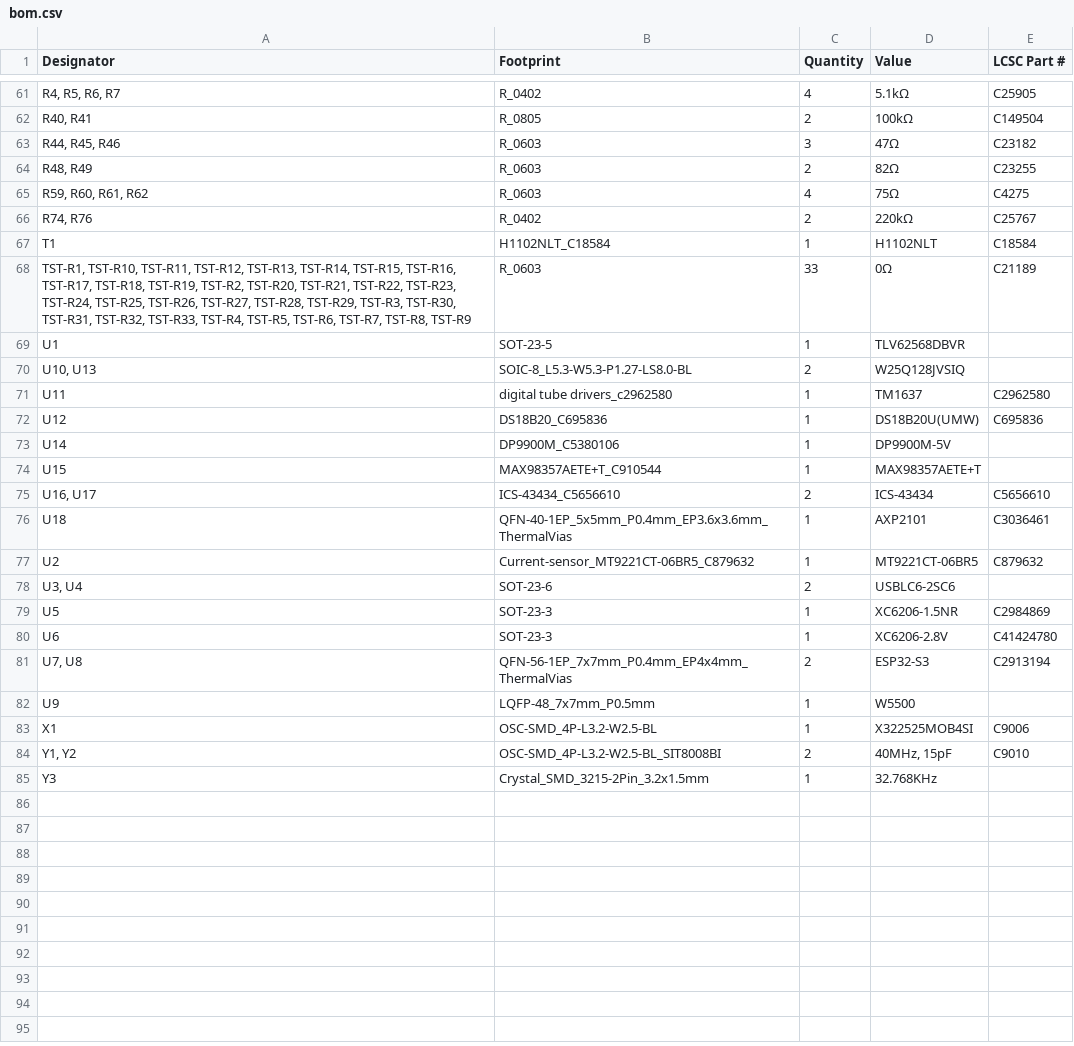
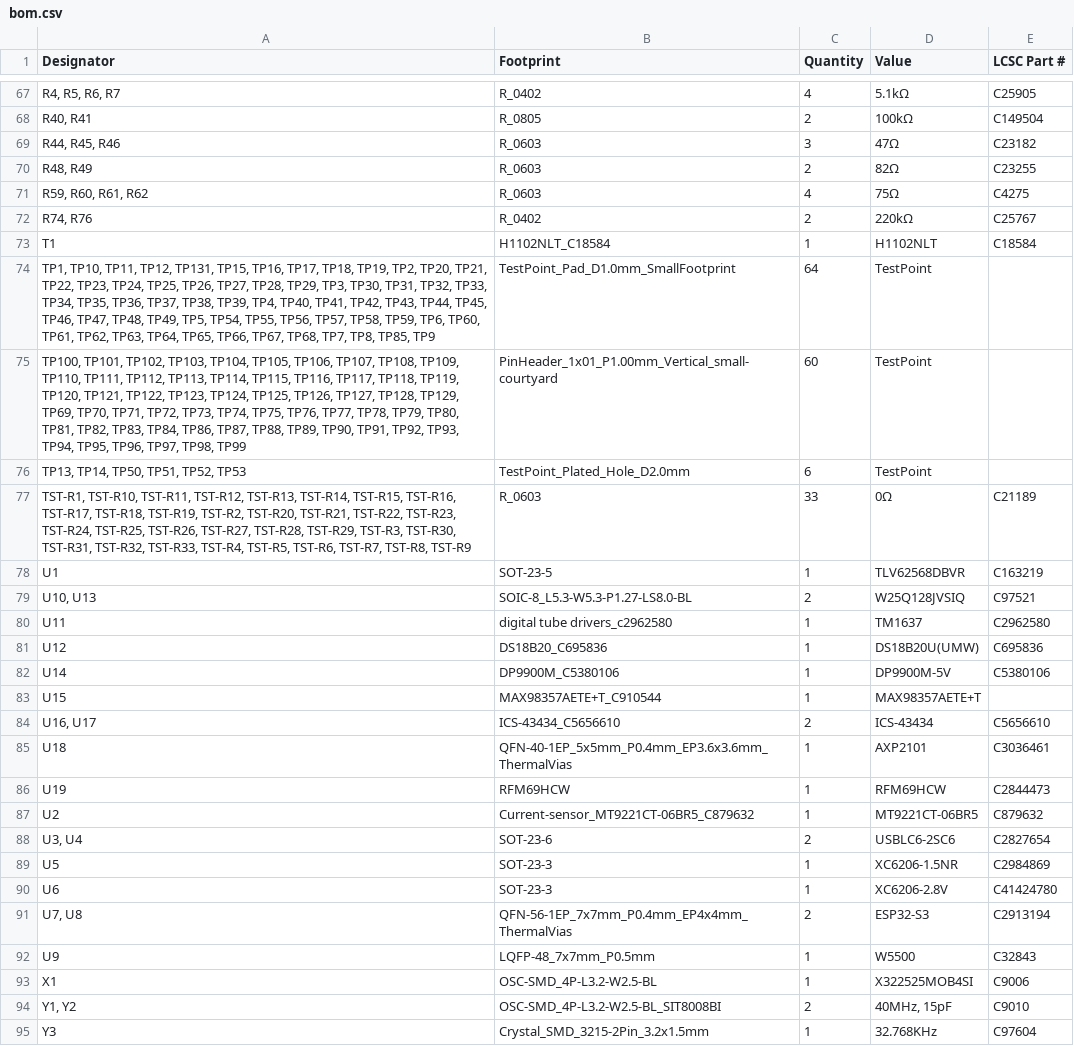
Before and after one commit to jharvey/ESP32S3_Audio_Cam_POE, a CSV file: production/V0.1_All-in-one/bom.csv, drawn as a sheet; only a part is shown, gaps mark what is left out; addresses are those after the commit; the diff covers the shown part only; the diff names each change by its address in the sheet, - before the commit and + after, or states it on an @@ line.

```diff
--- a/production/V0.1_All-in-one/bom.csv
+++ b/production/V0.1_All-in-one/bom.csv
+row 74: TP1, TP10, TP11, TP12, TP131, TP15, TP16, TP17, TP18, TP19, TP2, TP20, TP21, TP22, TP23, TP24, TP25, TP26, TP27, TP28, TP29, TP3, TP30, TP31, TP32, TP33, TP34, TP35, TP36, TP37, TP38, TP39, TP4, TP40, TP41, TP42, TP43, TP44, TP45, TP46, TP47, TP48, TP49, TP5, TP54, TP55, TP56, TP57, TP58, TP59, TP6, TP60, TP61, TP62, TP63, TP64, TP65, TP66, TP67, TP68, TP7, TP8, TP85, TP9 | TestPoint_Pad_D1.0mm_SmallFootprint | 64 | TestPoint
+row 75: TP100, TP101, TP102, TP103, TP104, TP105, TP106, TP107, TP108, TP109, TP110, TP111, TP112, TP113, TP114, TP115, TP116, TP117, TP118, TP119, TP120, TP121, TP122, TP123, TP124, TP125, TP126, TP127, TP128, TP129, TP69, TP70, TP71, TP72, TP73, TP74, TP75, TP76, TP77, TP78, TP79, TP80, TP81, TP82, TP83, TP84, TP86, TP87, TP88, TP89, TP90, TP91, TP92, TP93, TP94, TP95, TP96, TP97, TP98, TP99 | PinHeader_1x01_P1.00mm_Vertical_small-courtyard | 60 | TestPoint
+row 76: TP13, TP14, TP50, TP51, TP52, TP53 | TestPoint_Plated_Hole_D2.0mm | 6 | TestPoint
-E78 (LCSC Part #): (empty)
+E78 (LCSC Part #): C163219
-E79 (LCSC Part #): (empty)
+E79 (LCSC Part #): C97521
-E82 (LCSC Part #): (empty)
+E82 (LCSC Part #): C5380106
+row 86: U19 | RFM69HCW | 1 | RFM69HCW | C2844473
-E88 (LCSC Part #): (empty)
+E88 (LCSC Part #): C2827654
-E92 (LCSC Part #): (empty)
+E92 (LCSC Part #): C32843
-E95 (LCSC Part #): (empty)
+E95 (LCSC Part #): C97604
```
Also changed, not shown: 8 added rows, 2 removed rows and 8 edited cells elsewhere in this file, production/V0.1_All-in-one/designators.csv, 12 other files.
